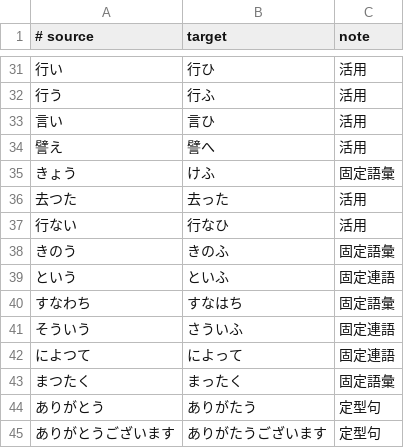
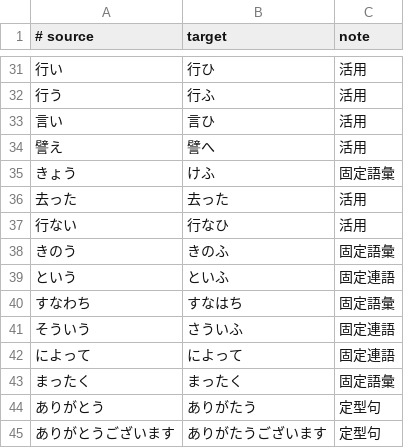
Before and after one commit to c4se-jp/segzi-tools, a TSV file: dic/kana_replacements.tsv, drawn as a sheet; only a part is shown, gaps mark what is left out.

```diff
--- a/dic/kana_replacements.tsv
+++ b/dic/kana_replacements.tsv
@@ -35,3 +35,3 @@
 きょう	けふ	固定語彙
-去つた	去った	活用
+去った	去った	活用
 行ない	行なひ	活用
@@ -41,4 +41,4 @@
 そういう	さういふ	固定連語
-によつて	によって	固定連語
-まつたく	まったく	固定語彙
+によって	によって	固定連語
+まったく	まったく	固定語彙
 ありがとう	ありがたう	定型句
```
Also changed, not shown: dic/compound_replacements.tsv, dic/compound_replacements_bunka.tsv, 1 other file.
